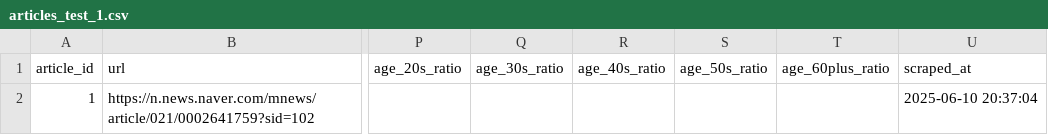
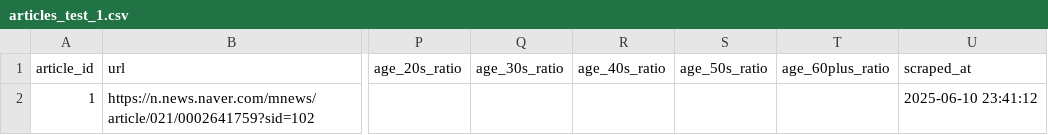
Before and after one commit to curimomin/nncmode, a CSV file: output/articles_test_1.csv, drawn as a sheet; only a part is shown, gaps mark what is left out; the diff names each change by its address in the sheet, - before the commit and + after, or states it on an @@ line.

```diff
--- a/output/articles_test_1.csv
+++ b/output/articles_test_1.csv
-U2 (scraped_at): 2025-06-10 20:37:04
+U2 (scraped_at): 2025-06-10 23:41:12
```
Also changed, not shown: output/articles_test_2.csv, output/comments_test_1.csv, 5 other files.
